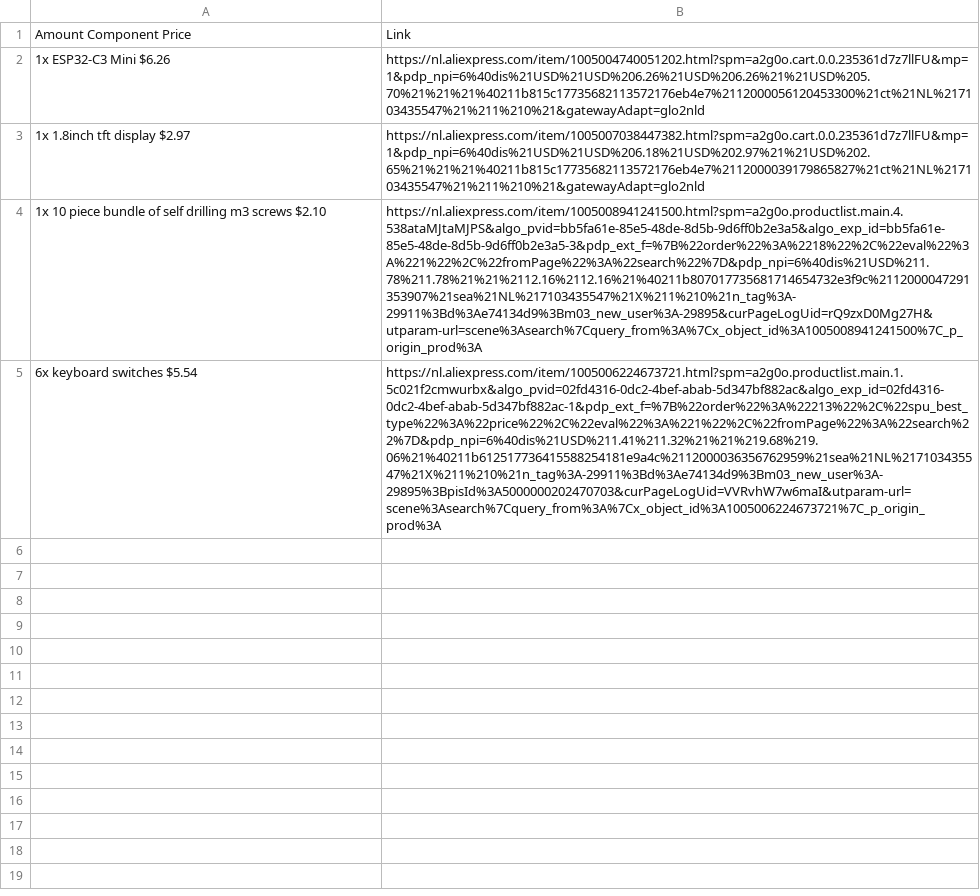
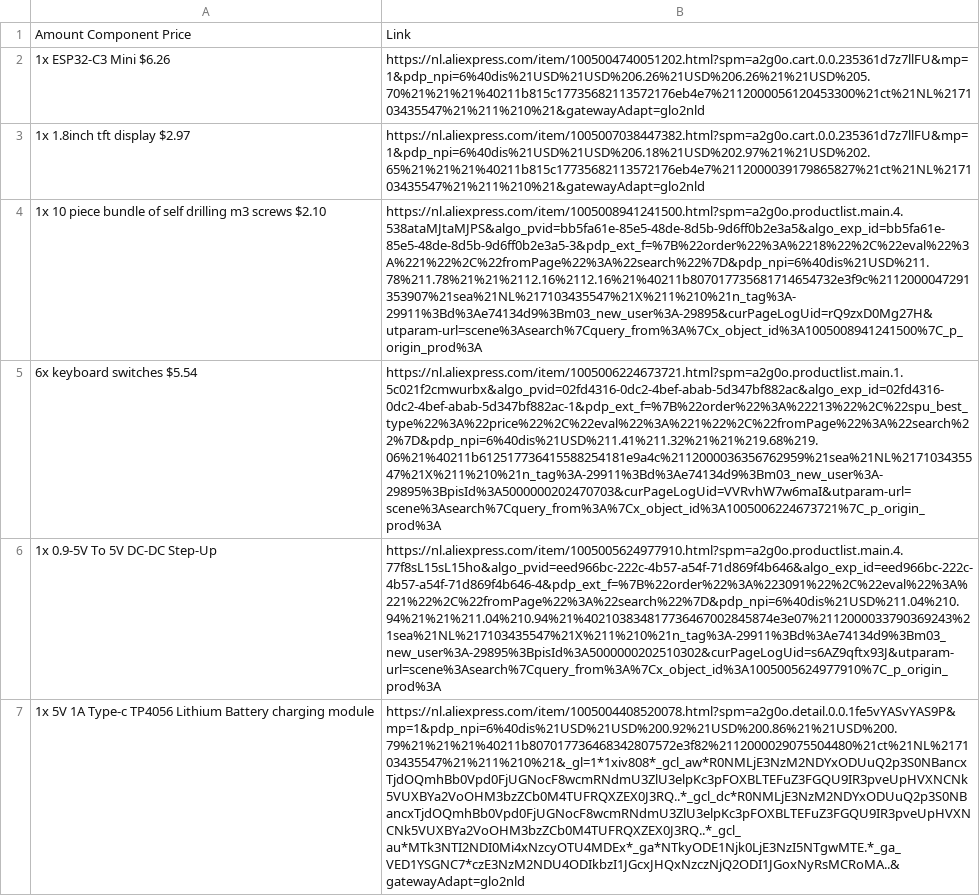
Before and after one commit to katonamozes/myDisplay, a CSV file: BOM.csv, drawn as a sheet; the diff names each change by its address in the sheet, - before the commit and + after, or states it on an @@ line.

Commit message:
Update BOM.csv

```diff
--- a/BOM.csv
+++ b/BOM.csv
+row 6: 1x 0.9-5V To 5V DC-DC Step-Up | https://nl.aliexpress.com/item/1005005624977910.html?spm=a2g0o.productlist.main.4.77f8sL15sL15ho&algo_pvid=eed966bc-222c-4b57-a54f-71d869f4b646&algo_exp_id=eed966bc-222c-4b57-a54f-71d869f4b646-4&pdp_ext_f=%7B%22order%22%3A%223091%22%2C%22eval%22%3A%221%22%2C%22fromPage%22%3A%22search%22%7D&pdp_npi=6%40dis%21USD%211.04%210.94%21%21%211.04%210.94%21%402103834817736467002845874e3e07%2112000033790369243%21sea%21NL%217103435547%21X%211%210%21n_tag%3A-29911%3Bd%3Ae74134d9%3Bm03_new_user%3A-29895%3BpisId%3A5000000202510302&curPageLogUid=s6AZ9qftx93J&utparam-url=scene%3Asearch%7Cquery_from%3A%7Cx_object_id%3A1005005624977910%7C_p_origin_prod%3A
+row 7: 1x 5V 1A Type-c TP4056 Lithium Battery charging module | https://nl.aliexpress.com/item/1005004408520078.html?spm=a2g0o.detail.0.0.1fe5vYASvYAS9P&mp=1&pdp_npi=6%40dis%21USD%21USD%200.92%21USD%200.86%21%21USD%200.79%21%21%21%40211b807017736468342807572e3f82%2112000029075504480%21ct%21NL%217103435547%21%211%210%21&_gl=1*1xiv808*_gcl_aw*R0NMLjE3NzM2NDYxODUuQ2p3S0NBancxTjdOQmhBb0Vpd0FjUGNocF8wcmRNdmU3ZlU3elpKc3pFOXBLTEFuZ3FGQU9IR3pveUpHVXNCNk5VUXBYa2VoOHM3bzZCb0M4TUFRQXZEX0J3RQ..*_gcl_dc*R0NMLjE3NzM2NDYxODUuQ2p3S0NBancxTjdOQmhBb0Vpd0FjUGNocF8wcmRNdmU3ZlU3elpKc3pFOXBLTEFuZ3FGQU9IR3pveUpHVXNCNk5VUXBYa2VoOHM3bzZCb0M4TUFRQXZEX0J3RQ..*_gcl_au*MTk3NTI2NDI0Mi4xNzcyOTU4MDEx*_ga*NTkyODE1Njk0LjE3NzI5NTgwMTE.*_ga_VED1YSGNC7*czE3NzM2NDU4ODIkbzI1JGcxJHQxNzczNjQ2ODI1JGoxNyRsMCRoMA..&gatewayAdapt=glo2nld
```
